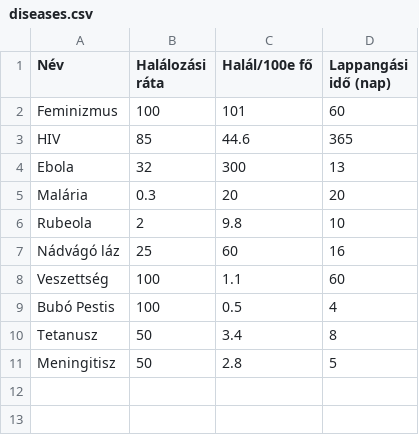
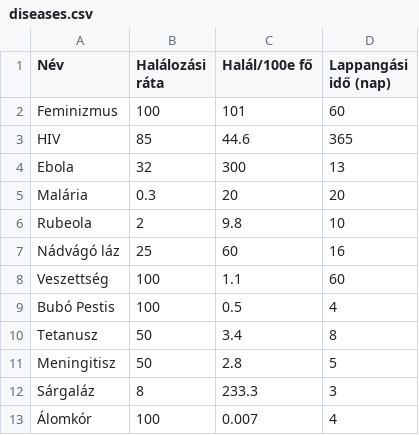
Before and after one commit to tferenc/Plage-inc., a CSV file: diseases.csv, drawn as a sheet.

Commit message:
GameTable constructor modified, disease csv updated.

```diff
--- a/diseases.csv
+++ b/diseases.csv
@@ -11 +11,3 @@ Tetanusz,50,3.4,8
 Meningitisz,50,2.8,5
+Sárgaláz,8,233.3,3
+Álomkór,100,0.007,4
```
Also changed, not shown: 1 other file.
